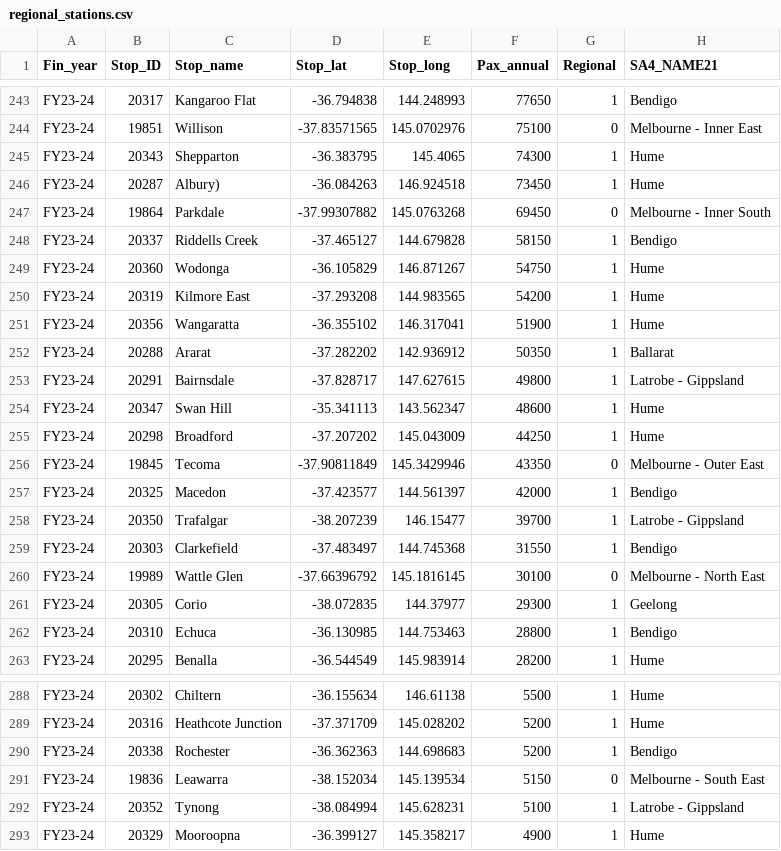
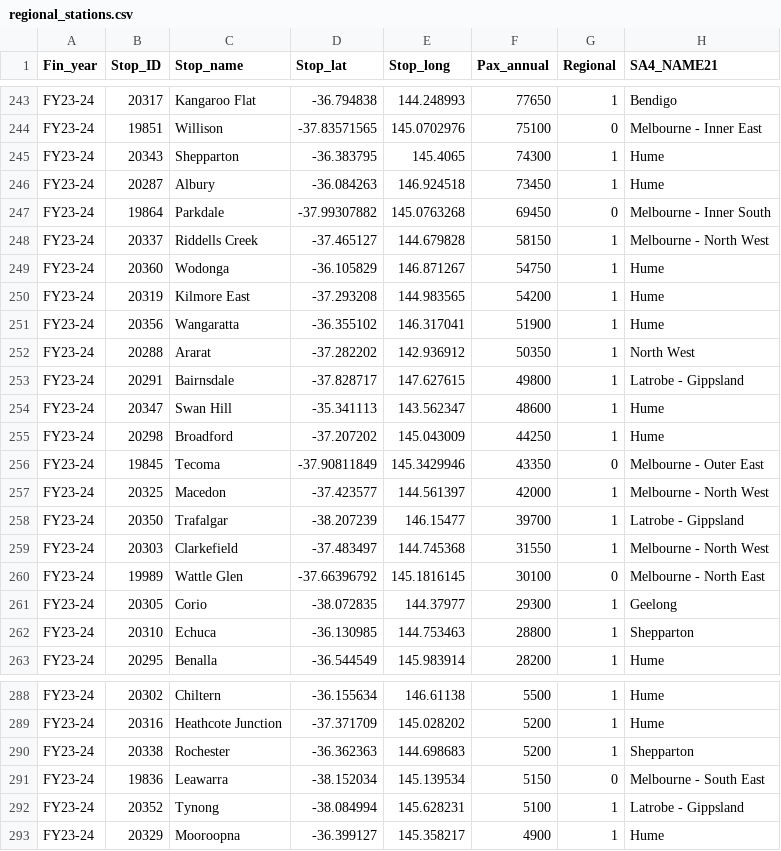
Before and after one commit to MahathirML/FIT3179_A2, a CSV file: data/regional_stations.csv, drawn as a sheet; only a part is shown, gaps mark what is left out.

Commit message:
Update regional_stations.csv

```diff
--- a/data/regional_stations.csv
+++ b/data/regional_stations.csv
@@ -245,5 +245,5 @@ FY23-24,19851,Willison,-37.83571565,145.0702976,75100,0,Melbourne - Inner East
 FY23-24,20343,Shepparton,-36.383795,145.4065,74300,1,Hume
-FY23-24,20287,Albury),-36.084263,146.924518,73450,1,Hume
+FY23-24,20287,Albury,-36.084263,146.924518,73450,1,Hume
 FY23-24,19864,Parkdale,-37.99307882,145.0763268,69450,0,Melbourne - Inner South
-FY23-24,20337,Riddells Creek,-37.465127,144.679828,58150,1,Bendigo
+FY23-24,20337,Riddells Creek,-37.465127,144.679828,58150,1,Melbourne - North West
 FY23-24,20360,Wodonga,-36.105829,146.871267,54750,1,Hume
@@ -251,3 +251,3 @@ FY23-24,20319,Kilmore East,-37.293208,144.983565,54200,1,Hume
 FY23-24,20356,Wangaratta,-36.355102,146.317041,51900,1,Hume
-FY23-24,20288,Ararat,-37.282202,142.936912,50350,1,Ballarat
+FY23-24,20288,Ararat,-37.282202,142.936912,50350,1,North West
 FY23-24,20291,Bairnsdale,-37.828717,147.627615,49800,1,Latrobe - Gippsland
@@ -256,8 +256,8 @@ FY23-24,20298,Broadford,-37.207202,145.043009,44250,1,Hume
 FY23-24,19845,Tecoma,-37.90811849,145.3429946,43350,0,Melbourne - Outer East
-FY23-24,20325,Macedon,-37.423577,144.561397,42000,1,Bendigo
+FY23-24,20325,Macedon,-37.423577,144.561397,42000,1,Melbourne - North West
 FY23-24,20350,Trafalgar,-38.207239,146.15477,39700,1,Latrobe - Gippsland
-FY23-24,20303,Clarkefield,-37.483497,144.745368,31550,1,Bendigo
+FY23-24,20303,Clarkefield,-37.483497,144.745368,31550,1,Melbourne - North West
 FY23-24,19989,Wattle Glen,-37.66396792,145.1816145,30100,0,Melbourne - North East
 FY23-24,20305,Corio,-38.072835,144.37977,29300,1,Geelong
-FY23-24,20310,Echuca,-36.130985,144.753463,28800,1,Bendigo
+FY23-24,20310,Echuca,-36.130985,144.753463,28800,1,Shepparton
 FY23-24,20295,Benalla,-36.544549,145.983914,28200,1,Hume
@@ -289,3 +289,3 @@ FY23-24,20302,Chiltern,-36.155634,146.61138,5500,1,Hume
 FY23-24,20316,Heathcote Junction,-37.371709,145.028202,5200,1,Hume
-FY23-24,20338,Rochester,-36.362363,144.698683,5200,1,Bendigo
+FY23-24,20338,Rochester,-36.362363,144.698683,5200,1,Shepparton
 FY23-24,19836,Leawarra,-38.152034,145.139534,5150,0,Melbourne - South East
```
